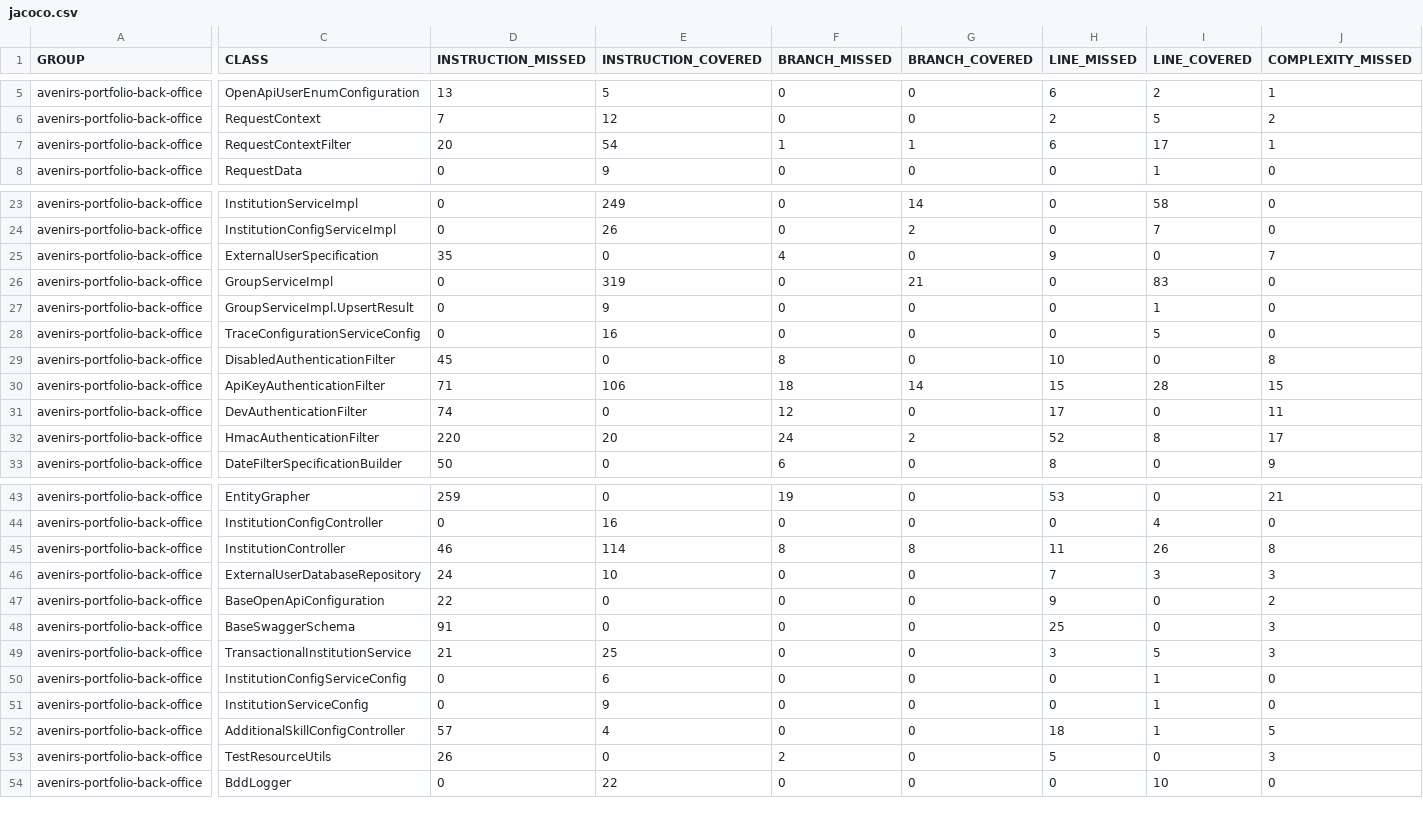
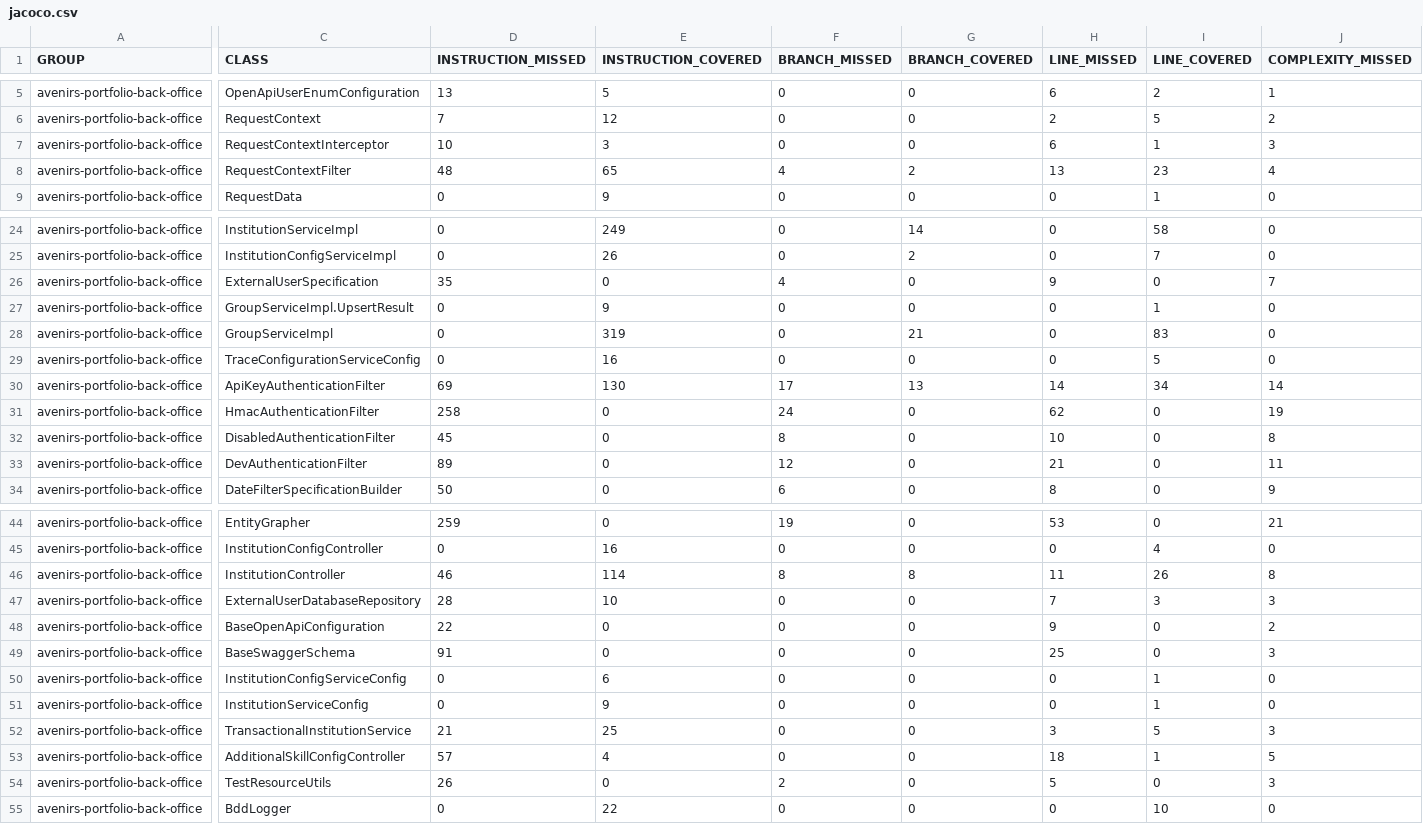
Before and after one commit to avenirs-esr/avenirs-portfolio-back-office, a CSV file: docs/jacoco-report/jacoco/jacoco.csv, drawn as a sheet; only a part is shown, gaps mark what is left out; removed rows and columns are numbered as before the commit, all else as after; rows hold the shown columns only; the diff covers the shown part only; the diff names each change by its address in the sheet, - before the commit and + after, or states it on an @@ line.

```diff
--- a/docs/jacoco-report/jacoco/jacoco.csv
+++ b/docs/jacoco-report/jacoco/jacoco.csv
+row 7: avenirs-portfolio-back-office | RequestContextInterceptor | 10 | 3 | 0 | 0 | 6 | 1 | 3
-D8 (INSTRUCTION_MISSED): 20
+D8 (INSTRUCTION_MISSED): 48
-E8 (INSTRUCTION_COVERED): 54
+E8 (INSTRUCTION_COVERED): 65
-F8 (BRANCH_MISSED): 1
+F8 (BRANCH_MISSED): 4
-G8 (BRANCH_COVERED): 1
+G8 (BRANCH_COVERED): 2
-H8 (LINE_MISSED): 6
+H8 (LINE_MISSED): 13
-I8 (LINE_COVERED): 17
+I8 (LINE_COVERED): 23
-J8 (COMPLEXITY_MISSED): 1
+J8 (COMPLEXITY_MISSED): 4
+row 30: avenirs-portfolio-back-office | ApiKeyAuthenticationFilter | 69 | 130 | 17 | 13 | 14 | 34 | 14
+row 31: avenirs-portfolio-back-office | HmacAuthenticationFilter | 258 | 0 | 24 | 0 | 62 | 0 | 19
-row 30: avenirs-portfolio-back-office | ApiKeyAuthenticationFilter | 71 | 106 | 18 | 14 | 15 | 28 | 15
-D33 (INSTRUCTION_MISSED): 74
+D33 (INSTRUCTION_MISSED): 89
-H33 (LINE_MISSED): 17
+H33 (LINE_MISSED): 21
-row 32: avenirs-portfolio-back-office | HmacAuthenticationFilter | 220 | 20 | 24 | 2 | 52 | 8 | 17
-D47 (INSTRUCTION_MISSED): 24
+D47 (INSTRUCTION_MISSED): 28
@@ row 49 moved to row 52: avenirs-portfolio-back-office @@
```
Also changed, not shown: 2 moved rows and 3 edited cells elsewhere in this file, 38 other files.
